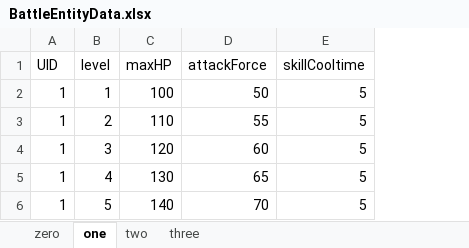
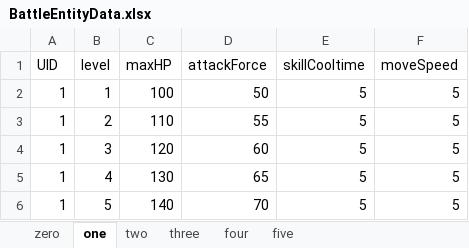
Before and after one commit to FixerSan/CookAppsCodingTest, an Excel workbook: CookApss_CodingTest/Assets/03.Resources/BattleEntityData.xlsx, sheet one, drawn as a sheet; values as stored, in another font and other column widths than the file's, no borders; the diff names each change by its address in the sheet, - before the commit and + after, or states it on an @@ line.

```diff
--- a/CookApss_CodingTest/Assets/03.Resources/BattleEntityData.xlsx (sheet one)
+++ b/CookApss_CodingTest/Assets/03.Resources/BattleEntityData.xlsx (sheet one)
+sheet tab: four
+sheet tab: five
+column F (moveSpeed), rows 2-6: all 5
```
Also changed, not shown: sheet three, sheet zero, sheet two, 26 other files.
